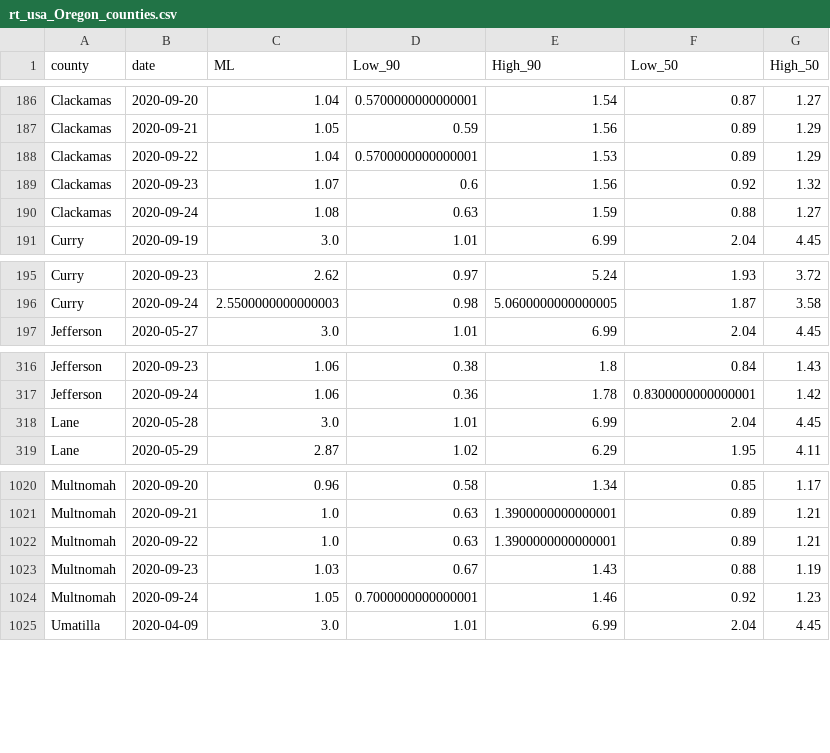
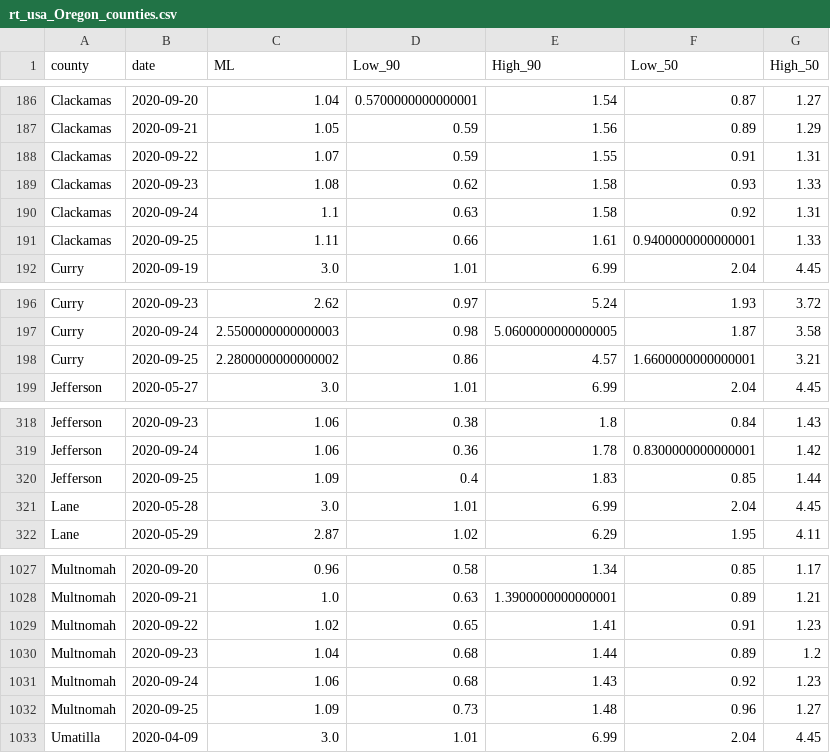
Before and after one commit to sanzgiri/covid-19-dashboards, a CSV file: _notebooks/data/rt_usa_Oregon_counties.csv, drawn as a sheet; only a part is shown, gaps mark what is left out; the diff covers the shown part only.

```diff
--- a/_notebooks/data/rt_usa_Oregon_counties.csv
+++ b/_notebooks/data/rt_usa_Oregon_counties.csv
@@ -187,5 +187,6 @@ Clackamas,2020-09-20,1.04,0.5700000000000001,1.54,0.87,1.27
 Clackamas,2020-09-21,1.05,0.59,1.56,0.89,1.29
-Clackamas,2020-09-22,1.04,0.5700000000000001,1.53,0.89,1.29
-Clackamas,2020-09-23,1.07,0.6,1.56,0.92,1.32
-Clackamas,2020-09-24,1.08,0.63,1.59,0.88,1.27
+Clackamas,2020-09-22,1.07,0.59,1.55,0.91,1.31
+Clackamas,2020-09-23,1.08,0.62,1.58,0.93,1.33
+Clackamas,2020-09-24,1.1,0.63,1.58,0.92,1.31
+Clackamas,2020-09-25,1.11,0.66,1.61,0.9400000000000001,1.33
 Curry,2020-09-19,3.0,1.01,6.99,2.04,4.45
@@ -196,2 +197,3 @@ Curry,2020-09-23,2.62,0.97,5.24,1.93,3.72
 Curry,2020-09-24,2.5500000000000003,0.98,5.0600000000000005,1.87,3.58
+Curry,2020-09-25,2.2800000000000002,0.86,4.57,1.6600000000000001,3.21
 Jefferson,2020-05-27,3.0,1.01,6.99,2.04,4.45
@@ -317,2 +319,3 @@ Jefferson,2020-09-23,1.06,0.38,1.8,0.84,1.43
 Jefferson,2020-09-24,1.06,0.36,1.78,0.8300000000000001,1.42
+Jefferson,2020-09-25,1.09,0.4,1.83,0.85,1.44
 Lane,2020-05-28,3.0,1.01,6.99,2.04,4.45
@@ -1021,5 +1028,6 @@ Multnomah,2020-09-20,0.96,0.58,1.34,0.85,1.17
 Multnomah,2020-09-21,1.0,0.63,1.3900000000000001,0.89,1.21
-Multnomah,2020-09-22,1.0,0.63,1.3900000000000001,0.89,1.21
-Multnomah,2020-09-23,1.03,0.67,1.43,0.88,1.19
-Multnomah,2020-09-24,1.05,0.7000000000000001,1.46,0.92,1.23
+Multnomah,2020-09-22,1.02,0.65,1.41,0.91,1.23
+Multnomah,2020-09-23,1.04,0.68,1.44,0.89,1.2
+Multnomah,2020-09-24,1.06,0.68,1.43,0.92,1.23
+Multnomah,2020-09-25,1.09,0.73,1.48,0.96,1.27
 Umatilla,2020-04-09,3.0,1.01,6.99,2.04,4.45
```
Also changed, not shown: 7 added rows and 72 edited cells elsewhere in this file, _notebooks/data/rt_india_state.csv, 4 other files.
